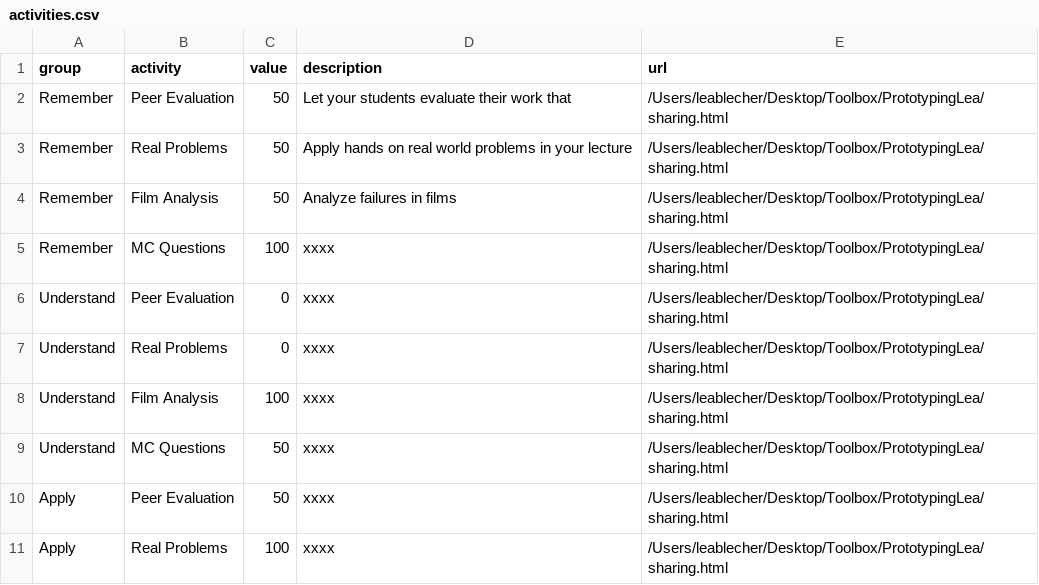
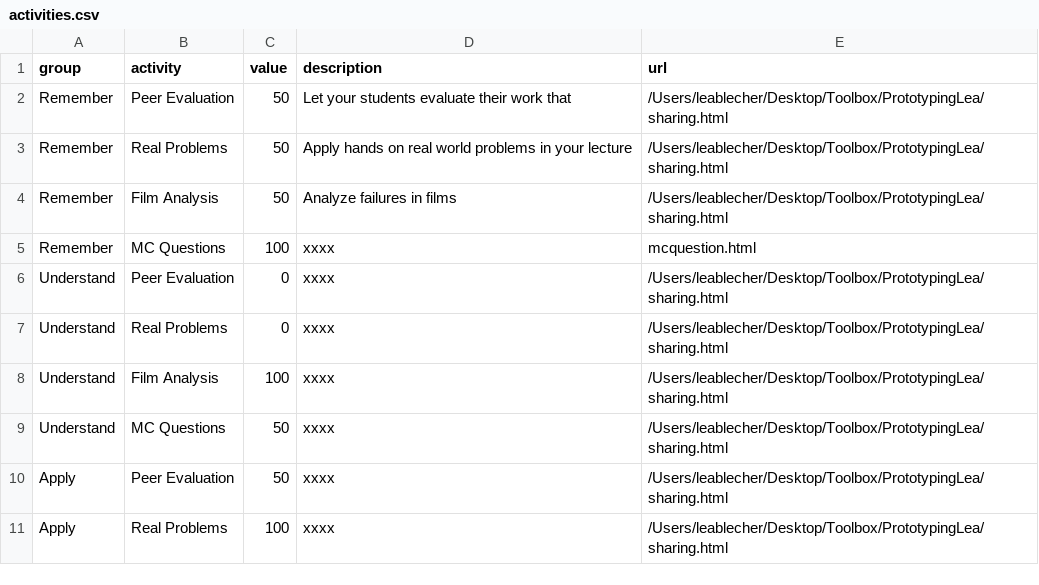
Before and after one commit to Lea1216/d3, a CSV file: activities.csv, drawn as a sheet; only a part is shown.

Commit message:
Update activities.csv

```diff
--- a/activities.csv
+++ b/activities.csv
@@ -4,3 +4,3 @@ Remember,Real Problems,50,Apply hands on real world problems in your lecture,"/U
 Remember,Film Analysis,50,Analyze failures in films,"/Users/leablecher/Desktop/Toolbox/PrototypingLea/sharing.html"
-Remember,MC Questions,100,xxxx,"/Users/leablecher/Desktop/Toolbox/PrototypingLea/sharing.html"
+Remember,MC Questions,100,xxxx,"mcquestion.html"
 Understand,Peer Evaluation,0,xxxx,"/Users/leablecher/Desktop/Toolbox/PrototypingLea/sharing.html"
```
